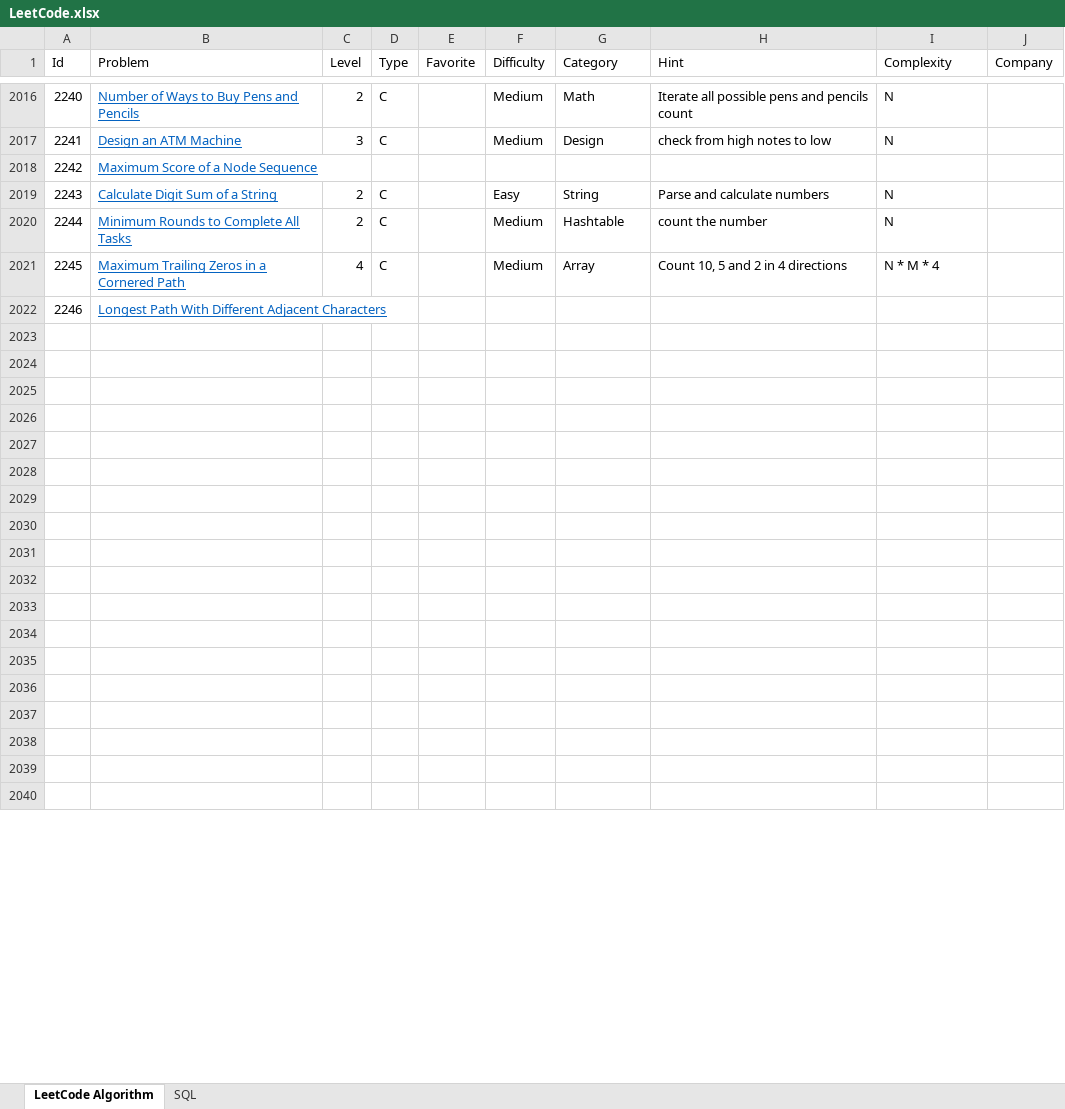
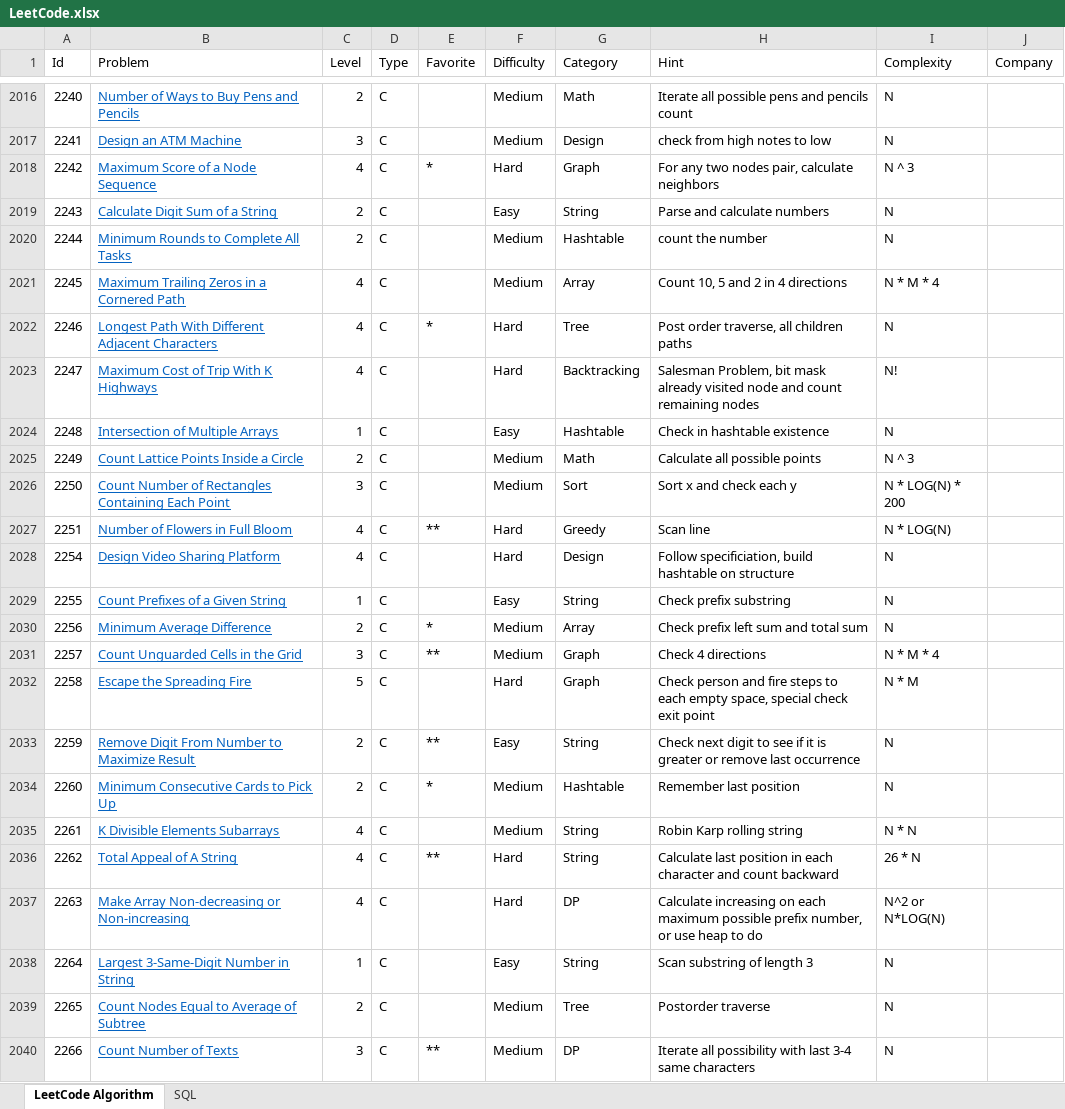
Before and after one commit to huanminwu/LeetCode, an Excel workbook: LeetCode.xlsx, sheet LeetCode Algorithm, drawn as a sheet; only a part is shown, gaps mark what is left out; values as stored, in another font and other column widths than the file's, no borders; charts and pictures not drawn; the diff covers the shown part only; the diff names each change by its address in the sheet, - before the commit and + after, or states it on an @@ line.

Commit message:
check in weekly contest

```diff
--- a/LeetCode.xlsx (sheet LeetCode Algorithm)
+++ b/LeetCode.xlsx (sheet LeetCode Algorithm)
-C2018 (Level): (empty)
+C2018 (Level): 4
-D2018 (Type): (empty)
+D2018 (Type): C
-E2018 (Favorite): (empty)
+E2018 (Favorite): *
-F2018 (Difficulty): (empty)
+F2018 (Difficulty): Hard
-G2018 (Category): (empty)
+G2018 (Category): Graph
-H2018 (Hint): (empty)
+H2018 (Hint): For any two nodes pair, calculate neighbors
-I2018 (Complexity): (empty)
+I2018 (Complexity): N ^ 3
-C2022 (Level): (empty)
+C2022 (Level): 4
-D2022 (Type): (empty)
+D2022 (Type): C
-E2022 (Favorite): (empty)
+E2022 (Favorite): *
-F2022 (Difficulty): (empty)
+F2022 (Difficulty): Hard
-G2022 (Category): (empty)
+G2022 (Category): Tree
-H2022 (Hint): (empty)
+H2022 (Hint): Post order traverse, all children paths
-I2022 (Complexity): (empty)
+I2022 (Complexity): N
-row 2023: (empty)
+row 2023: 2247 | Maximum Cost of Trip With K Highways | 4 | C |  | Hard | Backtracking | Salesman Problem, bit mask already visited node and count remaining nodes | N!
-row 2024: (empty)
+row 2024: 2248 | Intersection of Multiple Arrays | 1 | C |  | Easy | Hashtable | Check in hashtable existence | N
-row 2025: (empty)
+row 2025: 2249 | Count Lattice Points Inside a Circle | 2 | C |  | Medium | Math | Calculate all possible points | N ^ 3
-row 2026: (empty)
+row 2026: 2250 | Count Number of Rectangles Containing Each Point | 3 | C |  | Medium | Sort | Sort x and check each y | N * LOG(N) * 200
-row 2027: (empty)
+row 2027: 2251 | Number of Flowers in Full Bloom | 4 | C | ** | Hard | Greedy | Scan line | N * LOG(N)
-row 2028: (empty)
+row 2028: 2254 | Design Video Sharing Platform | 4 | C |  | Hard | Design | Follow specificiation, build hashtable on structure | N
-row 2029: (empty)
+row 2029: 2255 | Count Prefixes of a Given String | 1 | C |  | Easy | String | Check prefix substring | N
-row 2030: (empty)
+row 2030: 2256 | Minimum Average Difference | 2 | C | * | Medium | Array | Check prefix left sum and total sum | N
-row 2031: (empty)
+row 2031: 2257 | Count Unguarded Cells in the Grid | 3 | C | ** | Medium | Graph | Check 4 directions | N * M * 4
-row 2032: (empty)
+row 2032: 2258 | Escape the Spreading Fire | 5 | C |  | Hard | Graph | Check person and fire steps to each empty space, special check exit point | N * M
-row 2033: (empty)
+row 2033: 2259 | Remove Digit From Number to Maximize Result | 2 | C | ** | Easy | String | Check next digit to see if it is greater or remove last occurrence | N
-row 2034: (empty)
+row 2034: 2260 | Minimum Consecutive Cards to Pick Up | 2 | C | * | Medium | Hashtable | Remember last position | N
-row 2035: (empty)
+row 2035: 2261 | K Divisible Elements Subarrays | 4 | C |  | Medium | String | Robin Karp rolling string | N * N
-row 2036: (empty)
+row 2036: 2262 | Total Appeal of A String | 4 | C | ** | Hard | String | Calculate last position in each character and count backward | 26 * N
-row 2037: (empty)
+row 2037: 2263 | Make Array Non-decreasing or Non-increasing | 4 | C |  | Hard | DP | Calculate increasing on each maximum possible prefix number, or use heap to do | N^2 or N*LOG(N)
-row 2038: (empty)
+row 2038: 2264 | Largest 3-Same-Digit Number in String | 1 | C |  | Easy | String | Scan substring of length 3 | N
-row 2039: (empty)
+row 2039: 2265 | Count Nodes Equal to Average of Subtree | 2 | C |  | Medium | Tree | Postorder traverse | N
-row 2040: (empty)
+row 2040: 2266 | Count Number of Texts | 3 | C | ** | Medium | DP | Iterate all possibility with last 3-4 same characters | N
```
Also changed, not shown: 130 edited cells elsewhere in this sheet, 48 other files.
